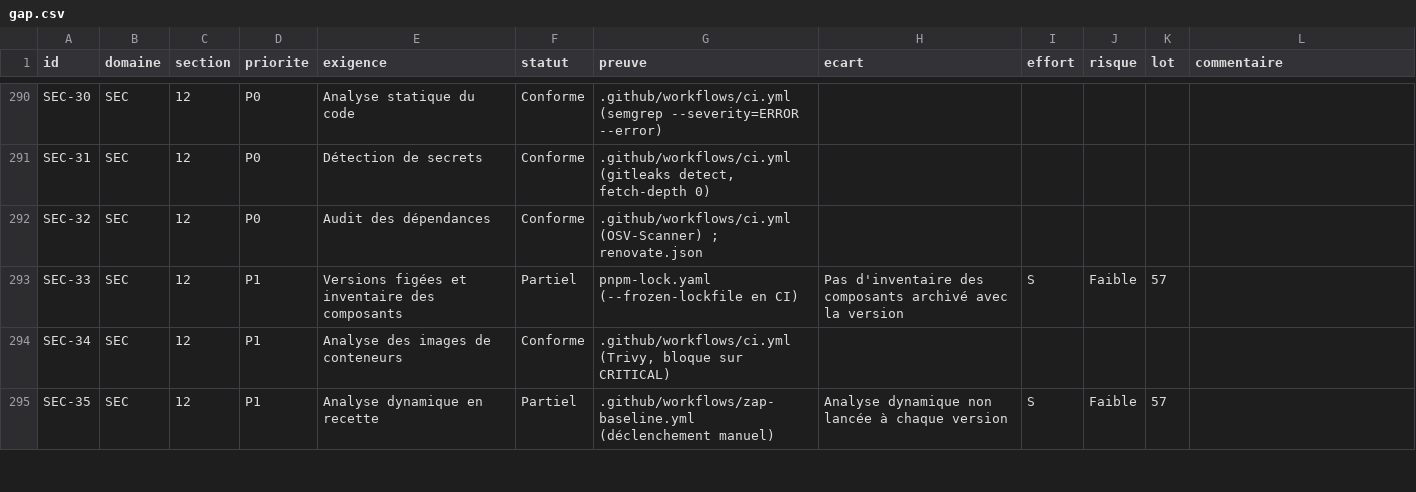
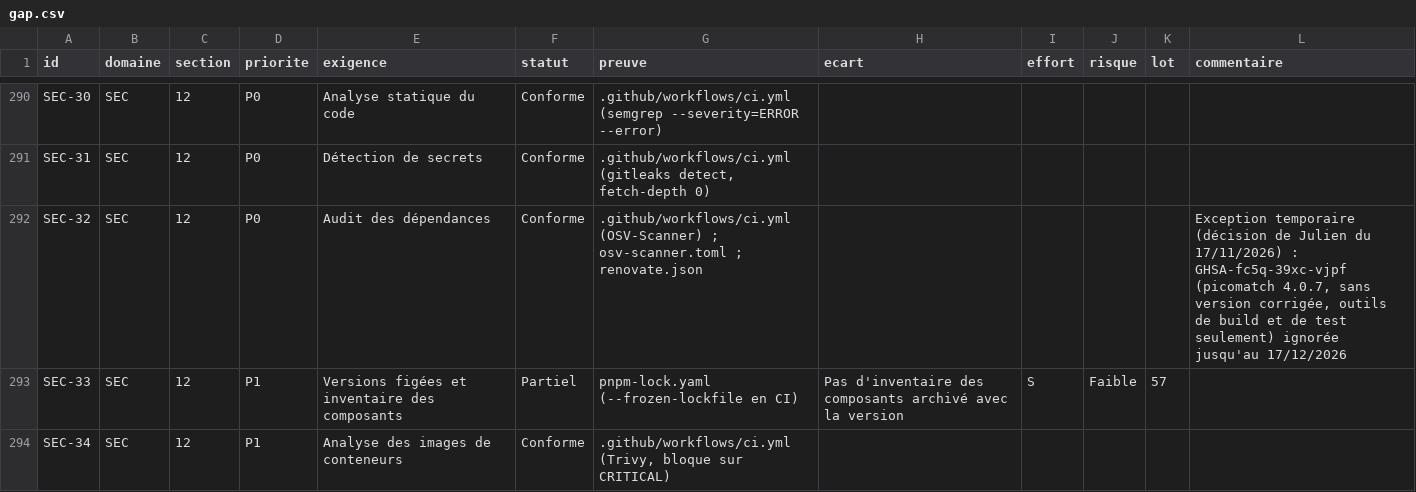
Before and after one commit to jdaiguemorte/symbola, a CSV file: docs/gap.csv, drawn as a sheet; only a part is shown, gaps mark what is left out; the shorter side is filled out with more unchanged rows.

```diff
--- a/docs/gap.csv
+++ b/docs/gap.csv
@@ -291,3 +291,3 @@ SEC-30,SEC,12,P0,Analyse statique du code,Conforme,.github/workflows/ci.yml (sem
 SEC-31,SEC,12,P0,Détection de secrets,Conforme,".github/workflows/ci.yml (gitleaks detect, fetch-depth 0)",,,,,
-SEC-32,SEC,12,P0,Audit des dépendances,Conforme,.github/workflows/ci.yml (OSV-Scanner) ; renovate.json,,,,,
+SEC-32,SEC,12,P0,Audit des dépendances,Conforme,.github/workflows/ci.yml (OSV-Scanner) ; osv-scanner.toml ; renovate.json,,,,,"Exception temporaire (décision de Julien du 17/11/2026) : GHSA-fc5q-39xc-vjpf (picomatch 4.0.7, sans version corrigée, outils de build et de test seulement) ignorée jusqu'au 17/12/2026"
 SEC-33,SEC,12,P1,Versions figées et inventaire des composants,Partiel,pnpm-lock.yaml (--frozen-lockfile en CI),Pas d'inventaire des composants archivé avec la version,S,Faible,57,
```
Also changed, not shown: 1 other file.
